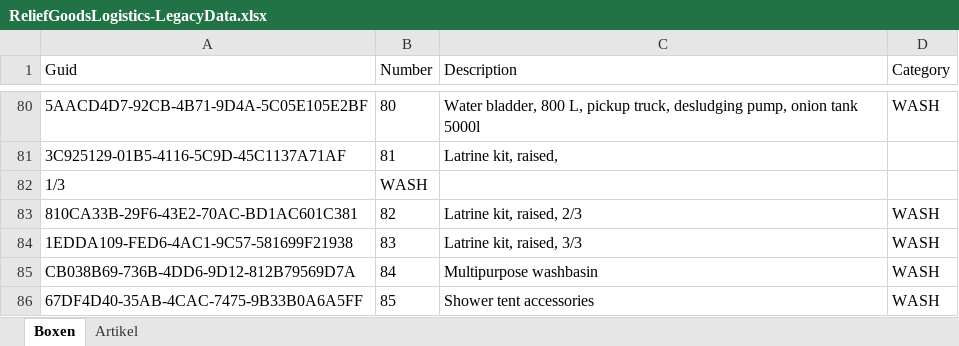
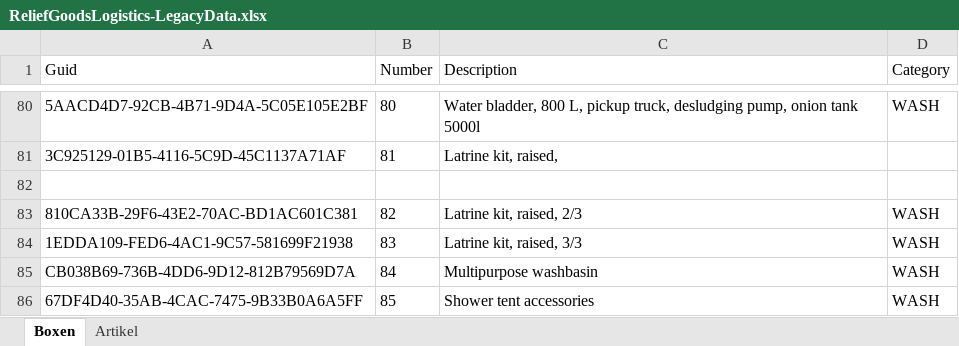
Before and after one commit to FIA-GSO/code-repository-osp-gruppen-fi102-team-hottgenroth-ag, an Excel workbook: ReliefGoodsLogistics-LegacyData/ReliefGoodsLogistics-LegacyData.xlsx, sheet Boxen, drawn as a sheet; only a part is shown, gaps mark what is left out; values as stored, in another font and other column widths than the file's, no borders; the diff names each change by its address in the sheet, - before the commit and + after, or states it on an @@ line.

```diff
--- a/ReliefGoodsLogistics-LegacyData/ReliefGoodsLogistics-LegacyData.xlsx (sheet Boxen)
+++ b/ReliefGoodsLogistics-LegacyData/ReliefGoodsLogistics-LegacyData.xlsx (sheet Boxen)
-row 82: 1/3 | WASH
+row 82: (empty)
```
Also changed, not shown: sheet Artikel, 7 other files.
